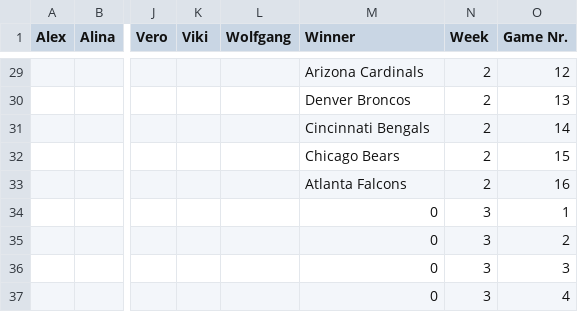
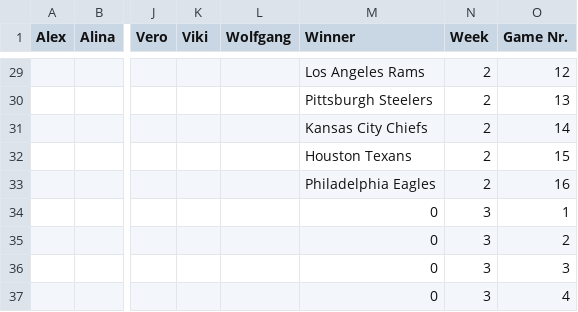
Before and after one commit to AlexSchinnerl/nfl_2024, a CSV file: data/scoring.csv, drawn as a sheet; only a part is shown, gaps mark what is left out; the diff covers the shown part only; the diff names each change by its address in the sheet, - before the commit and + after, or states it on an @@ line.

```diff
--- a/data/scoring.csv
+++ b/data/scoring.csv
-M29 (Winner): Arizona Cardinals
+M29 (Winner): Los Angeles Rams
-M30 (Winner): Denver Broncos
+M30 (Winner): Pittsburgh Steelers
-M31 (Winner): Cincinnati Bengals
+M31 (Winner): Kansas City Chiefs
-M32 (Winner): Chicago Bears
+M32 (Winner): Houston Texans
-M33 (Winner): Atlanta Falcons
+M33 (Winner): Philadelphia Eagles
```
Also changed, not shown: 30 edited cells elsewhere in this file, data/results.csv, data/teams_scores.csv, 2 other files.
